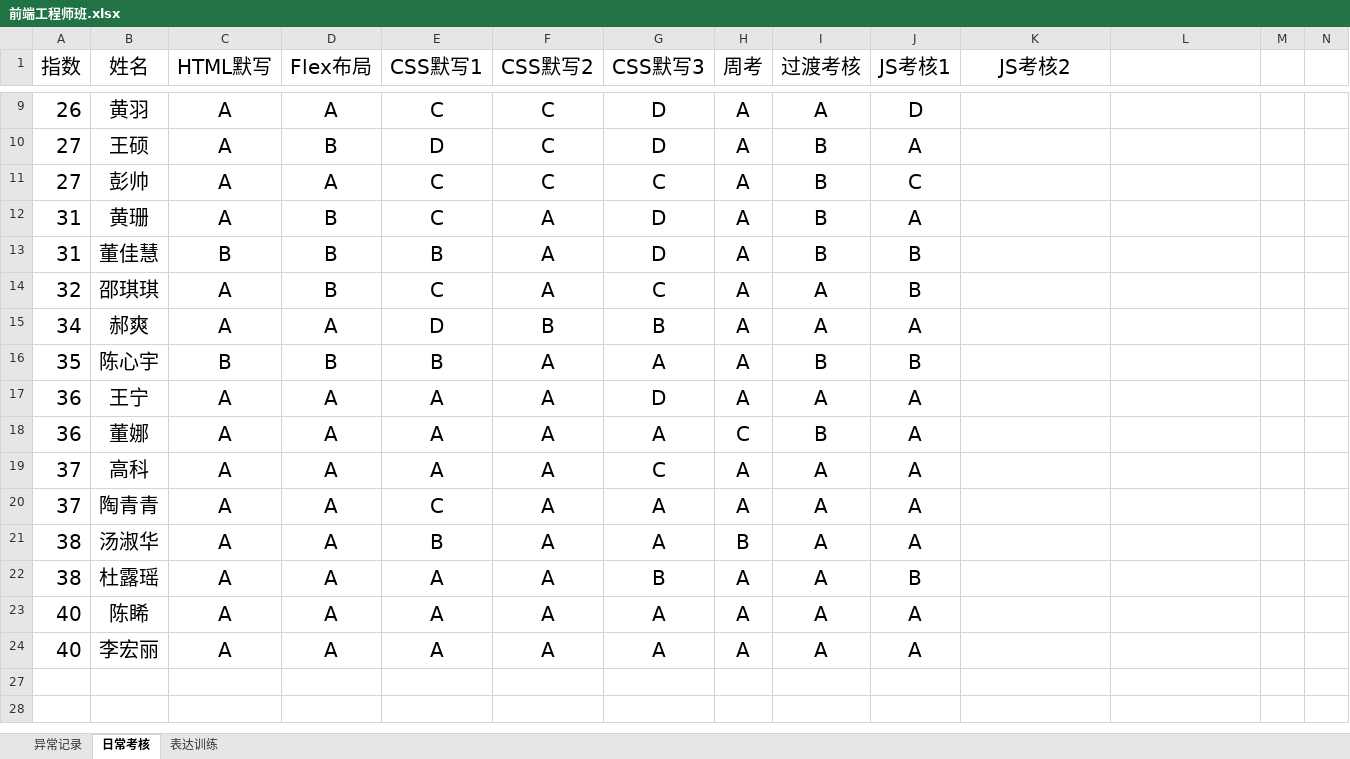
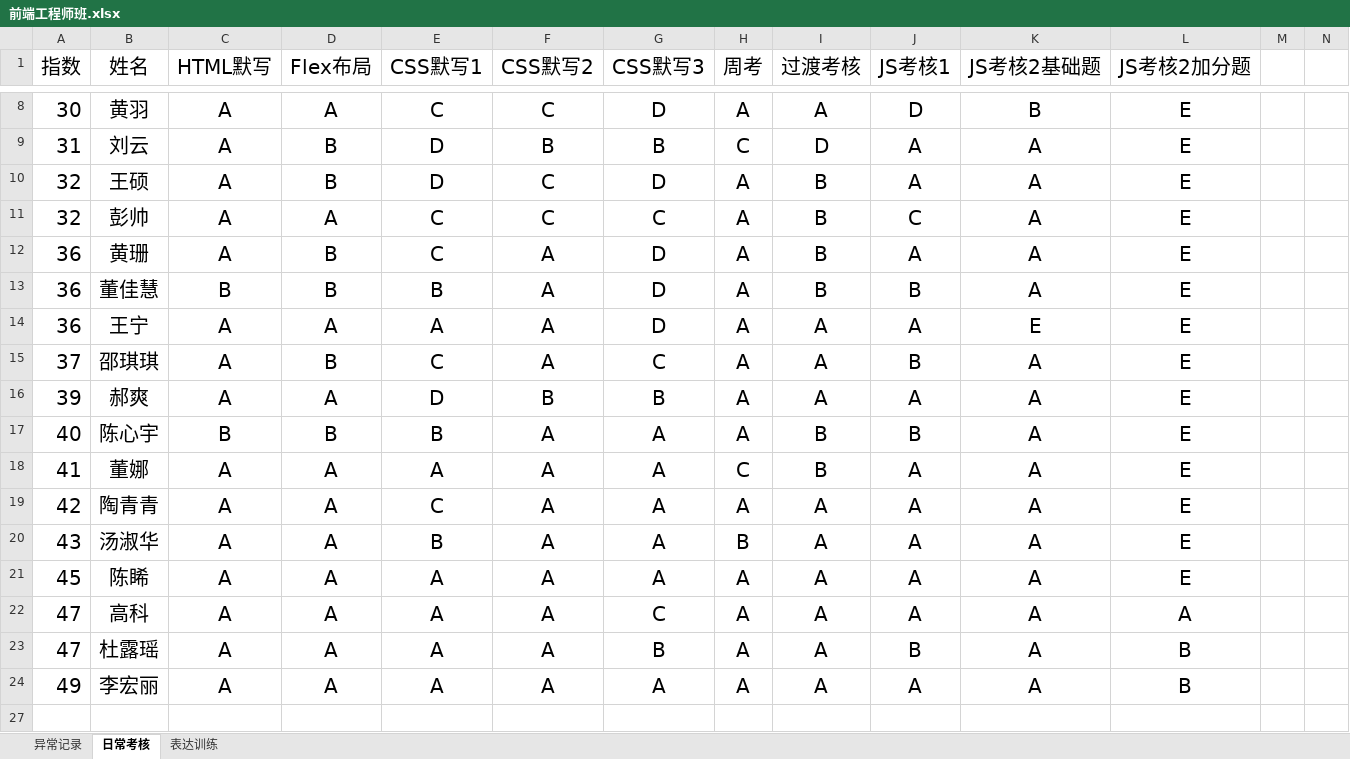
Before and after one commit to yaconit/-, an Excel workbook: 前端工程师班.xlsx, sheet 日常考核, drawn as a sheet; only a part is shown, gaps mark what is left out; values as stored, in another font and other column widths than the file's, no borders; conditional formats not drawn; removed rows and columns are numbered as before the commit, all else as after; rows hold the shown columns only; the diff covers the shown part only; the diff names each change by its address in the sheet, - before the commit and + after, or states it on an @@ line.

```diff
--- a/前端工程师班.xlsx (sheet 日常考核)
+++ b/前端工程师班.xlsx (sheet 日常考核)
-K1: JS考核2
+K1: JS考核2基础题
-L1: (empty)
+L1: JS考核2加分题
-A8 (指数): 26
+A8 (指数): 30
-K8 (JS考核2基础题): (empty)
+K8 (JS考核2基础题): B
-L8 (JS考核2加分题): (empty)
+L8 (JS考核2加分题): E
+row 9: 31 | 刘云 | A | B | D | B | B | C | D | A | A | E
-A10:A11 (指数): 27
+A10:A11 (指数): 32
-K10:K13 (JS考核2基础题): (empty)
+K10:K13 (JS考核2基础题): A
-L10:L13 (JS考核2加分题): (empty)
+L10:L13 (JS考核2加分题): E
-A12:A13 (指数): 31
+A12:A13 (指数): 36
+row 14: 36 | 王宁 | A | A | A | A | D | A | A | A | E | E
-A15 (指数): 32
+A15 (指数): 37
-K15:K17 (JS考核2基础题): (empty)
+K15:K17 (JS考核2基础题): A
-L15:L17 (JS考核2加分题): (empty)
+L15:L17 (JS考核2加分题): E
-A16 (指数): 34
+A16 (指数): 39
-A17 (指数): 35
+A17 (指数): 40
-row 17: 36 | 王宁 | A | A | A | A | D | A | A | A
-A18 (指数): 36
+A18 (指数): 41
-K18 (JS考核2基础题): (empty)
+K18 (JS考核2基础题): A
-L18 (JS考核2加分题): (empty)
+L18 (JS考核2加分题): E
-row 19: 37 | 高科 | A | A | A | A | C | A | A | A
-A19 (指数): 37
+A19 (指数): 42
-K19:K20 (JS考核2基础题): (empty)
+K19:K20 (JS考核2基础题): A
-L19:L20 (JS考核2加分题): (empty)
+L19:L20 (JS考核2加分题): E
-A20 (指数): 38
+A20 (指数): 43
-row 22: 38 | 杜露瑶 | A | A | A | A | B | A | A | B
-A21 (指数): 40
+A21 (指数): 45
-K21 (JS考核2基础题): (empty)
+K21 (JS考核2基础题): A
-L21 (JS考核2加分题): (empty)
+L21 (JS考核2加分题): E
+row 22: 47 | 高科 | A | A | A | A | C | A | A | A | A | A
+row 23: 47 | 杜露瑶 | A | A | A | A | B | A | A | B | A | B
-A24 (指数): 40
+A24 (指数): 49
-K24 (JS考核2基础题): (empty)
+K24 (JS考核2基础题): A
-L24 (JS考核2加分题): (empty)
+L24 (JS考核2加分题): B
```
Also changed, not shown: 1 added row, 2 removed rows and 14 edited cells elsewhere in this sheet, sheet 表达训练, formulas that keep their value, hidden cells.
